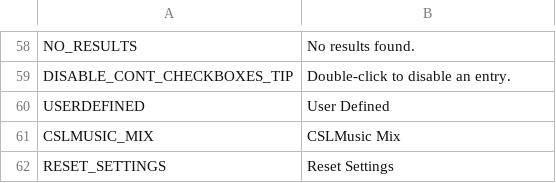
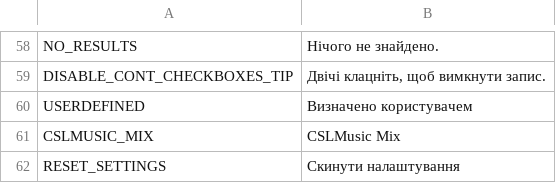
Before and after one commit to will258012/CSLMusicModRevisited, a CSV file: CSLMusicMod/Translations/uk-UA.csv, drawn as a sheet; only a part is shown, gaps mark what is left out; the diff covers the shown part only; the diff names each change by its address in the sheet, - before the commit and + after, or states it on an @@ line.

```diff
--- a/CSLMusicMod/Translations/uk-UA.csv
+++ b/CSLMusicMod/Translations/uk-UA.csv
-B58: No results found.
+B58: Нічого не знайдено.
-B59: Double-click to disable an entry.
+B59: Двічі клацніть, щоб вимкнути запис.
-B60: User Defined
+B60: Визначено користувачем
-B62: Reset Settings
+B62: Скинути налаштування
```
Also changed, not shown: 56 edited cells elsewhere in this file.
